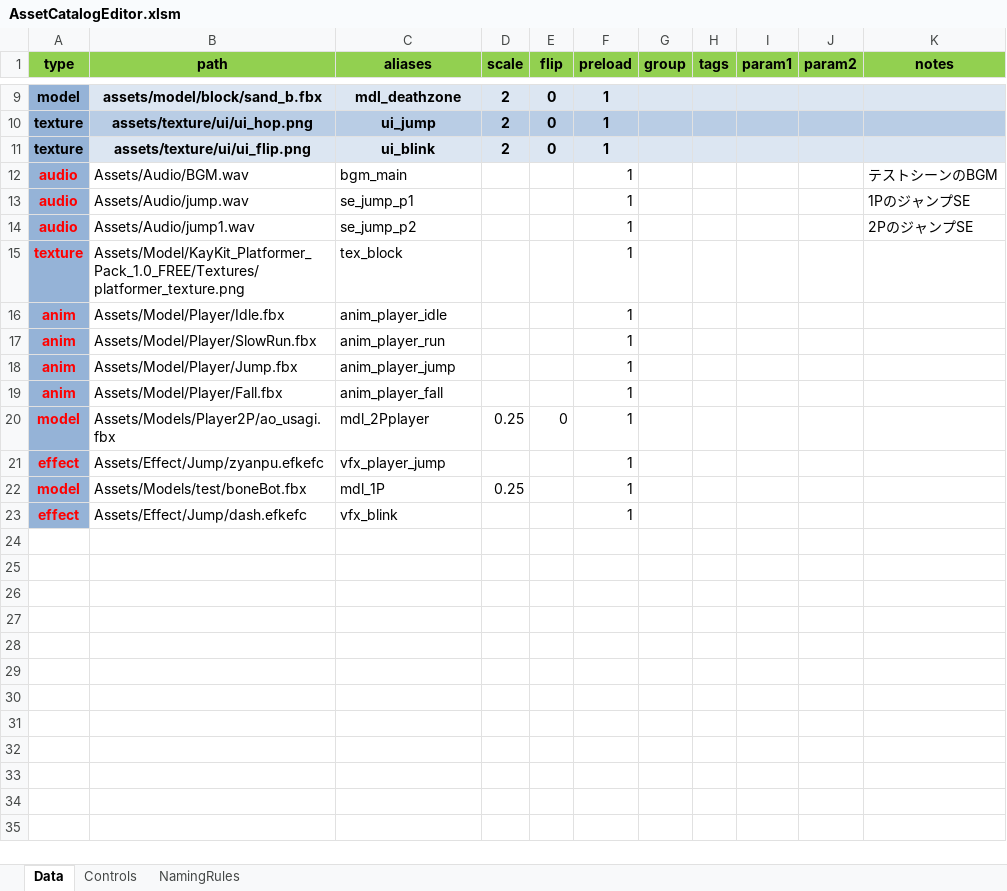
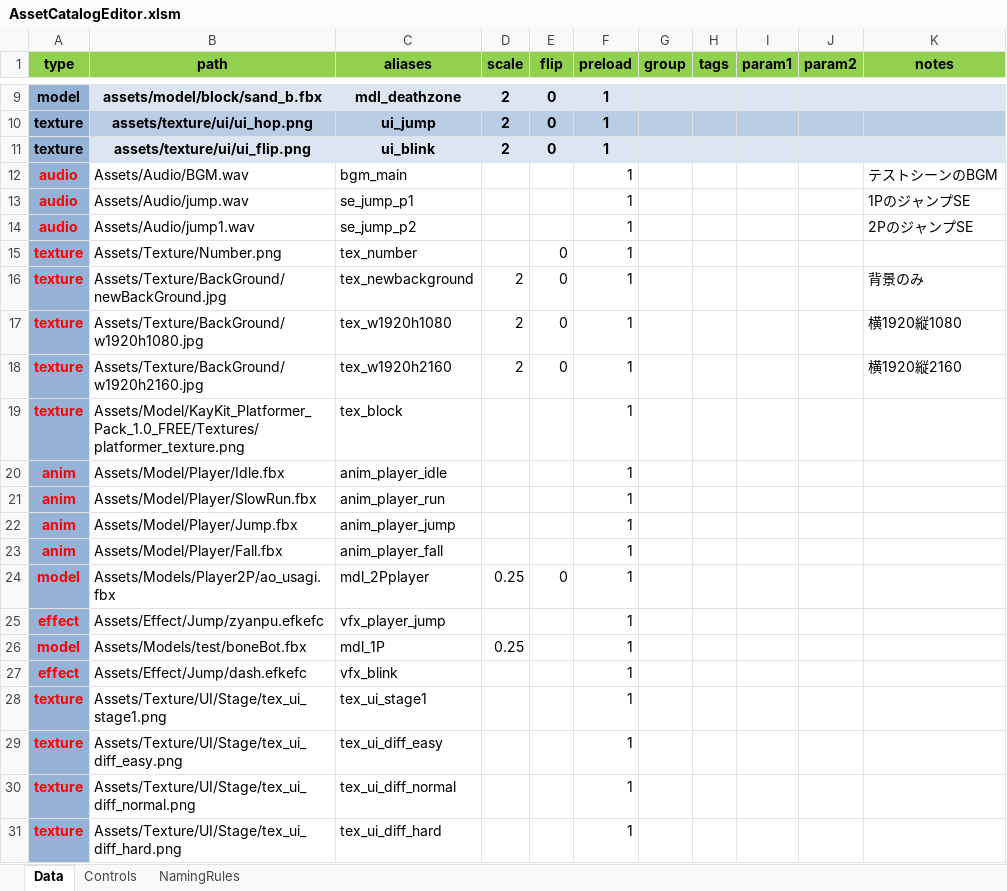
Before and after one commit to NokoPro/HEW-2025, an Excel workbook: Tool/AssetCatalogEditor.xlsm, sheet Data, drawn as a sheet; only a part is shown, gaps mark what is left out; values as stored, in another font and other column widths than the file's, no borders; conditional formats and table styles not drawn; the diff names each change by its address in the sheet, - before the commit and + after, or states it on an @@ line.

Commit message:
難易度調整。StageSelect作成。 Spaceでタイトルから遷移。 SpaceかEnterで決定。矢印キーで選択。 仮UIも作成。 Timer調整。GameSceneからしかカウントダウンとタイム計測を行わないよう変更。

```diff
--- a/Tool/AssetCatalogEditor.xlsm (sheet Data)
+++ b/Tool/AssetCatalogEditor.xlsm (sheet Data)
+row 15: texture | Assets/Texture/Number.png | tex_number |  | 0 | 1
+row 16: texture | Assets/Texture/BackGround/newBackGround.jpg | tex_newbackground | 2 | 0 | 1 |  |  |  |  | 背景のみ
+row 17: texture | Assets/Texture/BackGround/w1920h1080.jpg | tex_w1920h1080 | 2 | 0 | 1 |  |  |  |  | 横1920縦1080
+row 18: texture | Assets/Texture/BackGround/w1920h2160.jpg | tex_w1920h2160 | 2 | 0 | 1 |  |  |  |  | 横1920縦2160
+row 28: texture | Assets/Texture/UI/Stage/tex_ui_stage1.png | tex_ui_stage1 |  |  | 1
+row 29: texture | Assets/Texture/UI/Stage/tex_ui_diff_easy.png | tex_ui_diff_easy |  |  | 1
+row 30: texture | Assets/Texture/UI/Stage/tex_ui_diff_normal.png | tex_ui_diff_normal |  |  | 1
+row 31: texture | Assets/Texture/UI/Stage/tex_ui_diff_hard.png | tex_ui_diff_hard |  |  | 1
```
Also changed, not shown: 23 other files.
